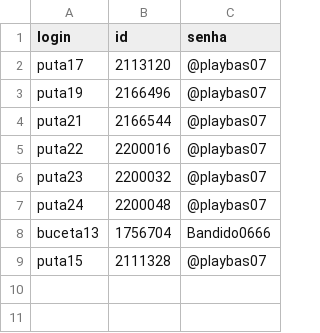
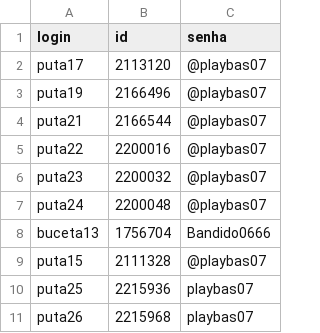
Before and after one commit to kakinha2/votar-auto, a CSV file: accounts.csv, drawn as a sheet; the diff names each change by its address in the sheet, - before the commit and + after, or states it on an @@ line.

Commit message:
Update accounts.csv with new entries
Added new accounts with login 'puta25' and 'puta26'.

```diff
--- a/accounts.csv
+++ b/accounts.csv
+row 10: puta25 | 2215936 | playbas07
+row 11: puta26 | 2215968 | playbas07
```
